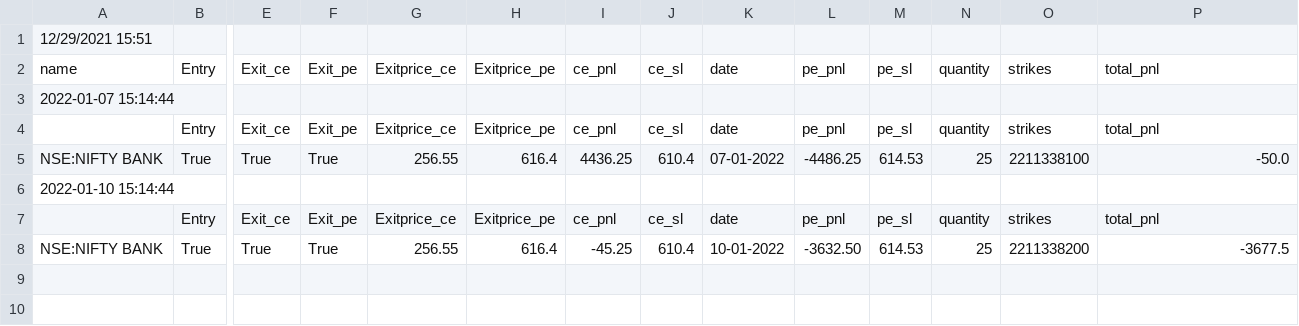
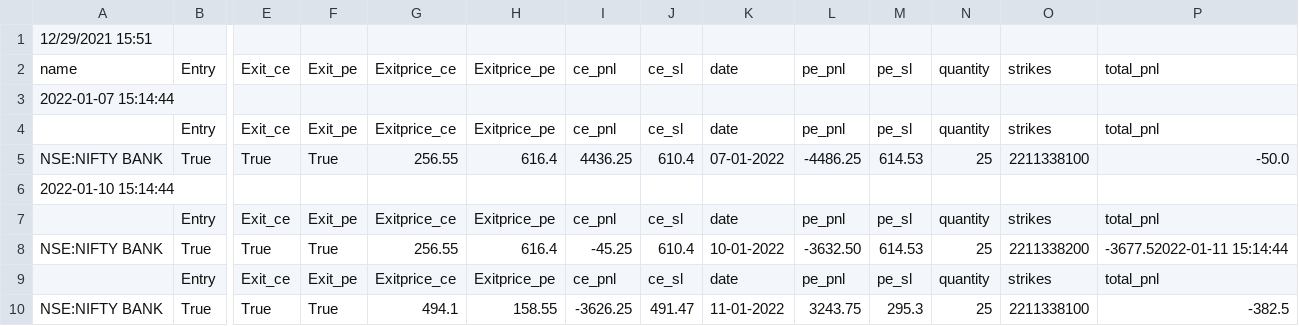
Before and after one commit to pragathi2016/stream, a CSV file: straddle.csv, drawn as a sheet; only a part is shown, gaps mark what is left out; rows hold the shown columns only; the diff names each change by its address in the sheet, - before the commit and + after, or states it on an @@ line.

```diff
--- a/straddle.csv
+++ b/straddle.csv
-P8: -3677.5
+P8: -3677.52022-01-11 15:14:44
+row 9:  | Entry | Exit_ce | Exit_pe | Exitprice_ce | Exitprice_pe | ce_pnl | ce_sl | date | pe_pnl | pe_sl | quantity | strikes | total_pnl
+row 10: NSE:NIFTY BANK | True | True | True | 494.1 | 158.55 | -3626.25 | 491.47 | 11-01-2022 | 3243.75 | 295.3 | 25 | 2211338100 | -382.5
```
Also changed, not shown: bnf300.csv, sbin.csv.
